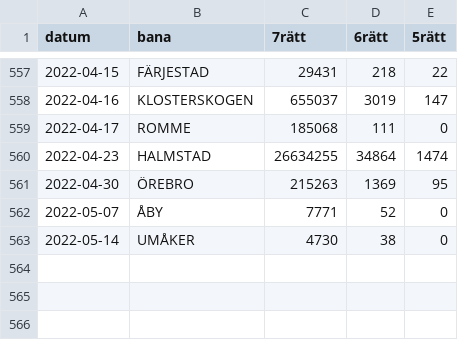
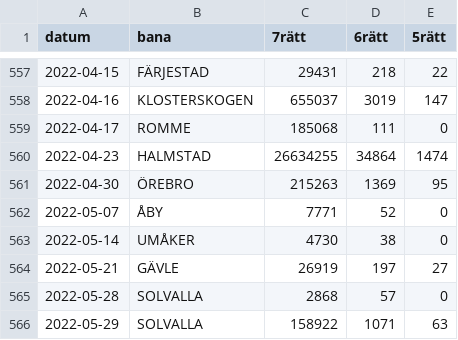
Before and after one commit to carokanns/Trav, a CSV file: spel/utdelning.csv, drawn as a sheet; only a part is shown, gaps mark what is left out.

```diff
--- a/spel/utdelning.csv
+++ b/spel/utdelning.csv
@@ -563 +563,4 @@ datum,bana,7rätt,6rätt,5rätt
 2022-05-14,UMÅKER,4730,38,0
+2022-05-21,GÄVLE,26919,197,27
+2022-05-28,SOLVALLA,2868,57,0
+2022-05-29,SOLVALLA,158922,1071,63
```
Also changed, not shown: spel/mesta_diff_per_avd.csv, spel/sparad_stack.csv, 26 other files.
